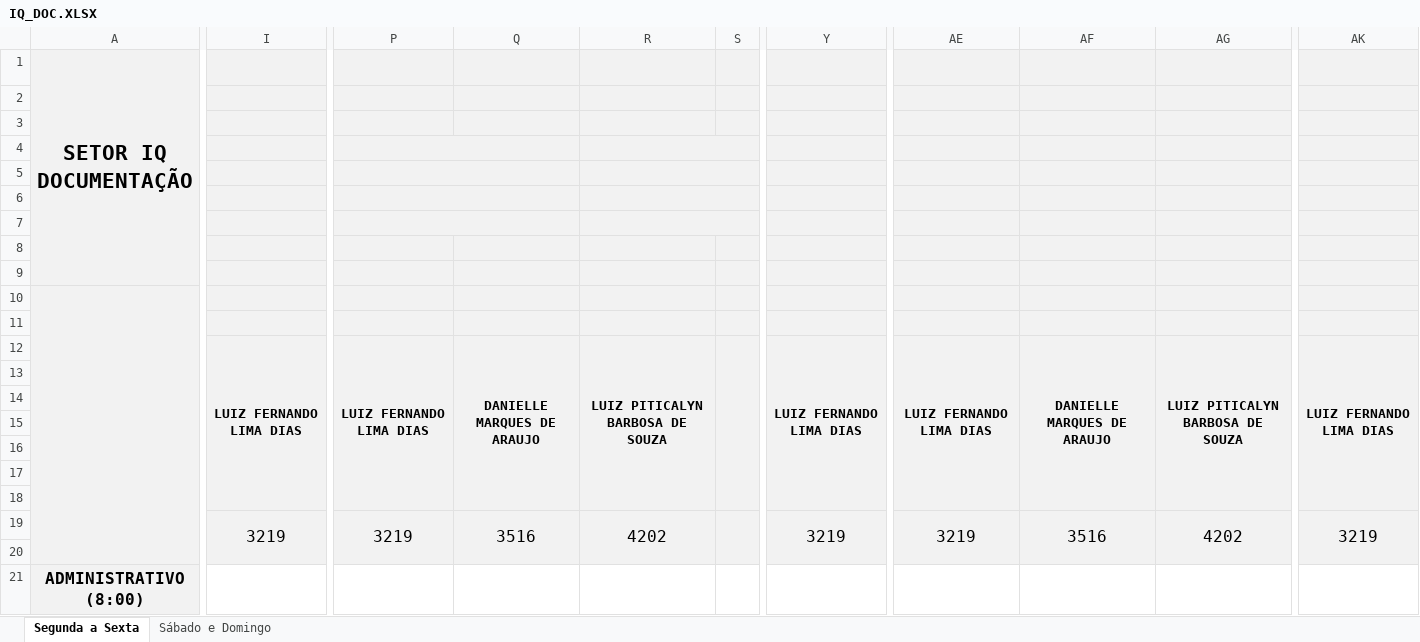
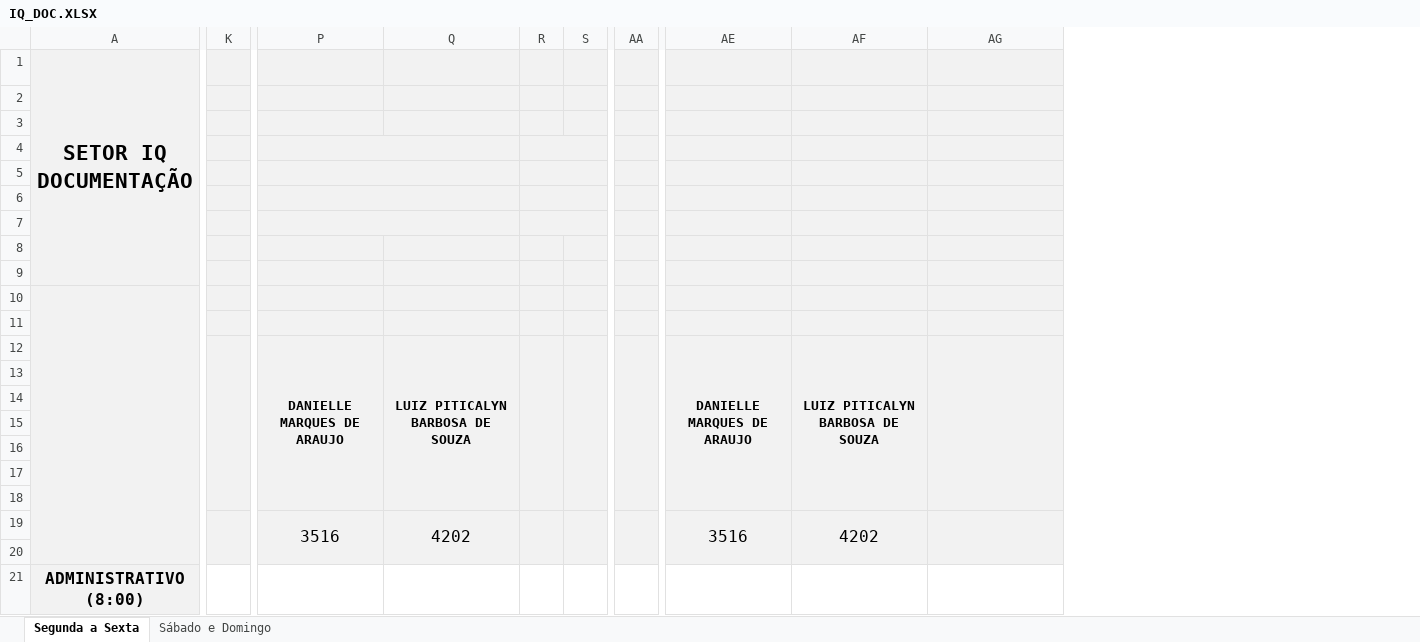
Before and after one commit to flipbit03/sisaprop, an Excel workbook: outputs/sisaprophelper#autoaprop/autoapropxlsx/IQ_DOC.XLSX, sheet Segunda a Sexta, drawn as a sheet; only a part is shown, gaps mark what is left out; values as stored, in another font and other column widths than the file's, no borders; removed rows and columns are numbered as before the commit, all else as after; the diff names each change by its address in the sheet, - before the commit and + after, or states it on an @@ line.

```diff
--- a/outputs/sisaprophelper#autoaprop/autoapropxlsx/IQ_DOC.XLSX (sheet Segunda a Sexta)
+++ b/outputs/sisaprophelper#autoaprop/autoapropxlsx/IQ_DOC.XLSX (sheet Segunda a Sexta)
-column I, rows 12-19: LUIZ FERNANDO LIMA DIAS |  |  |  |  |  |  | 3219
+column K, empty
-column P, rows 12-19: LUIZ FERNANDO LIMA DIAS |  |  |  |  |  |  | 3219
+column R, empty
-column Y, rows 12-19: LUIZ FERNANDO LIMA DIAS |  |  |  |  |  |  | 3219
+column AA, empty
-column AK, rows 12-19: LUIZ FERNANDO LIMA DIAS |  |  |  |  |  |  | 3219
+P4:Q4 merged
-R4:S4 merged
+P5:Q5 merged
-R5:S5 merged
+P6:Q6 merged
-R6:S6 merged
+P7:Q7 merged
-R7:S7 merged
-AE12: LUIZ FERNANDO LIMA DIAS
+AE12: DANIELLE MARQUES DE ARAUJO
-AF12: DANIELLE MARQUES DE ARAUJO
+AF12: LUIZ PITICALYN BARBOSA DE SOUZA
-AG12: LUIZ PITICALYN BARBOSA DE SOUZA
+AG12: (empty)
-AE19: 3219
+AE19: 3516
-AF19: 3516
+AF19: 4202
-AG19: 4202
+AG19: (empty)
```
Also changed, not shown: sheet Sábado e Domingo, formulas that keep their value, outputs/sisaprophelper#autoaprop/autoapropxlsx/IDF.XLSX, outputs/sisaprophelper#autoaprop/autoapropxlsx/IQ_EMM.XLSX, 1 other file.
